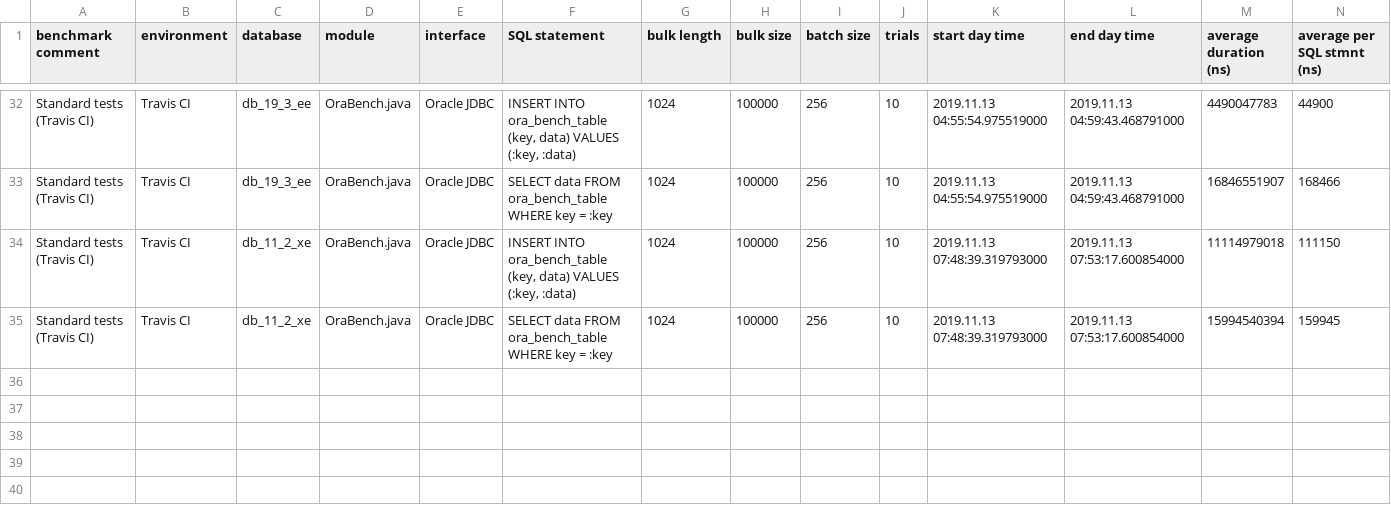
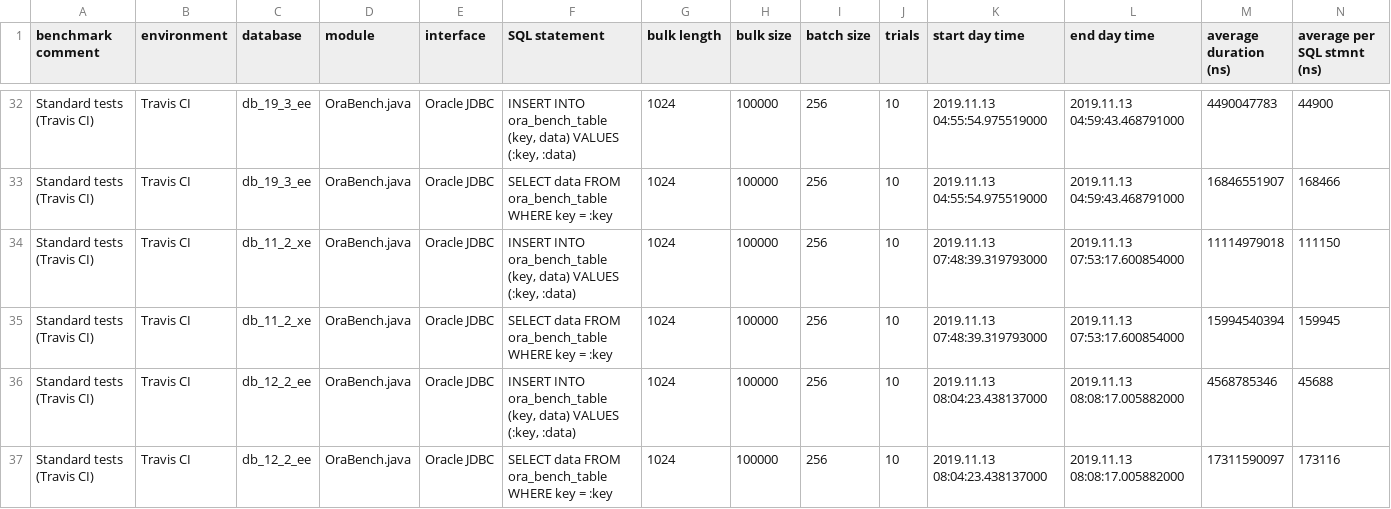
Before and after one commit to KonnexionsGmbH/ora_bench, a TSV file: priv/ora_bench_summary.tsv, drawn as a sheet; only a part is shown, gaps mark what is left out; rows hold the shown columns only; the diff names each change by its address in the sheet, - before the commit and + after, or states it on an @@ line.

Commit message:
Travis update: Nov 2019 (Build 64)
[skip ci]

```diff
--- a/priv/ora_bench_summary.tsv
+++ b/priv/ora_bench_summary.tsv
+row 36: Standard tests (Travis CI) | Travis CI | db_12_2_ee | OraBench.java | Oracle JDBC | INSERT INTO ora_bench_table (key, data) VALUES (:key, :data) | 1024 | 100000 | 256 | 10 | 2019.11.13 08:04:23.438137000 | 2019.11.13 08:08:17.005882000 | 4568785346 | 45688
+row 37: Standard tests (Travis CI) | Travis CI | db_12_2_ee | OraBench.java | Oracle JDBC | SELECT data FROM ora_bench_table WHERE key = :key | 1024 | 100000 | 256 | 10 | 2019.11.13 08:04:23.438137000 | 2019.11.13 08:08:17.005882000 | 17311590097 | 173116
```
Also changed, not shown: 1 other file.
